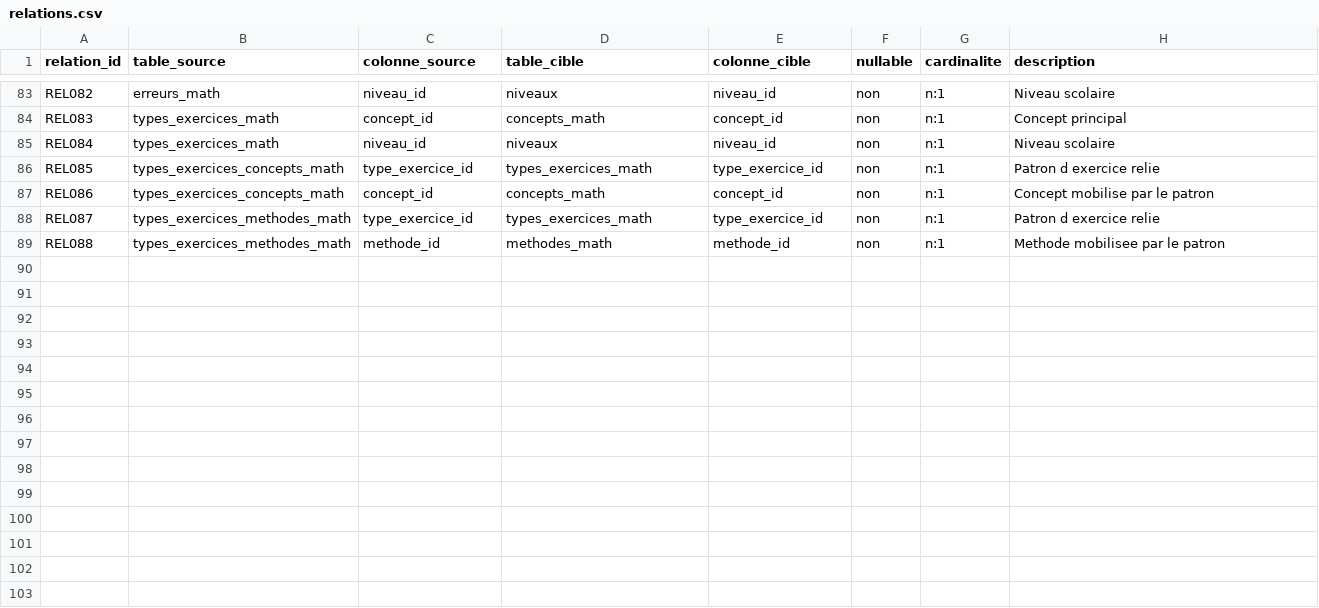
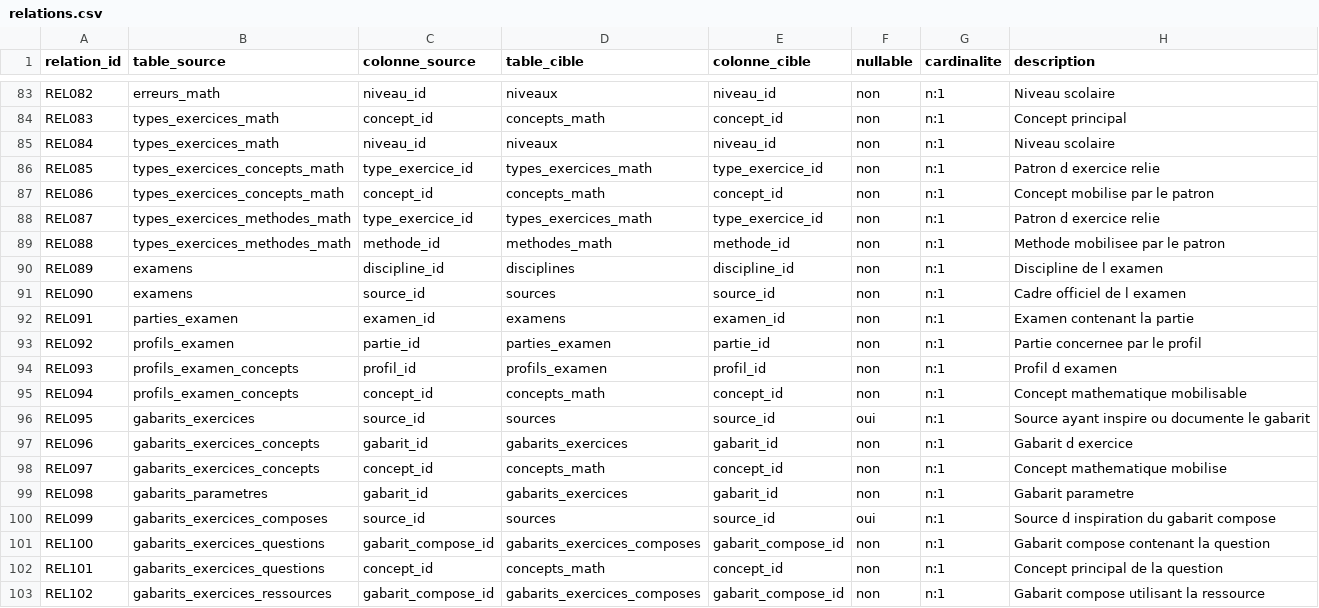
Before and after one commit to gilles13/eduschool, a CSV file: inst/metadata/relations.csv, drawn as a sheet; only a part is shown, gaps mark what is left out; the diff names each change by its address in the sheet, - before the commit and + after, or states it on an @@ line.

```diff
--- a/inst/metadata/relations.csv
+++ b/inst/metadata/relations.csv
+row 90: REL089 | examens | discipline_id | disciplines | discipline_id | non | n:1 | Discipline de l examen
+row 91: REL090 | examens | source_id | sources | source_id | non | n:1 | Cadre officiel de l examen
+row 92: REL091 | parties_examen | examen_id | examens | examen_id | non | n:1 | Examen contenant la partie
+row 93: REL092 | profils_examen | partie_id | parties_examen | partie_id | non | n:1 | Partie concernee par le profil
+row 94: REL093 | profils_examen_concepts | profil_id | profils_examen | profil_id | non | n:1 | Profil d examen
+row 95: REL094 | profils_examen_concepts | concept_id | concepts_math | concept_id | non | n:1 | Concept mathematique mobilisable
+row 96: REL095 | gabarits_exercices | source_id | sources | source_id | oui | n:1 | Source ayant inspire ou documente le gabarit
+row 97: REL096 | gabarits_exercices_concepts | gabarit_id | gabarits_exercices | gabarit_id | non | n:1 | Gabarit d exercice
+row 98: REL097 | gabarits_exercices_concepts | concept_id | concepts_math | concept_id | non | n:1 | Concept mathematique mobilise
+row 99: REL098 | gabarits_parametres | gabarit_id | gabarits_exercices | gabarit_id | non | n:1 | Gabarit parametre
+row 100: REL099 | gabarits_exercices_composes | source_id | sources | source_id | oui | n:1 | Source d inspiration du gabarit compose
+row 101: REL100 | gabarits_exercices_questions | gabarit_compose_id | gabarits_exercices_composes | gabarit_compose_id | non | n:1 | Gabarit compose contenant la question
+row 102: REL101 | gabarits_exercices_questions | concept_id | concepts_math | concept_id | non | n:1 | Concept principal de la question
+row 103: REL102 | gabarits_exercices_ressources | gabarit_compose_id | gabarits_exercices_composes | gabarit_compose_id | non | n:1 | Gabarit compose utilisant la ressource
```
Also changed, not shown: inst/metadata/colonnes.csv, inst/metadata/sources.csv, 50 other files.
